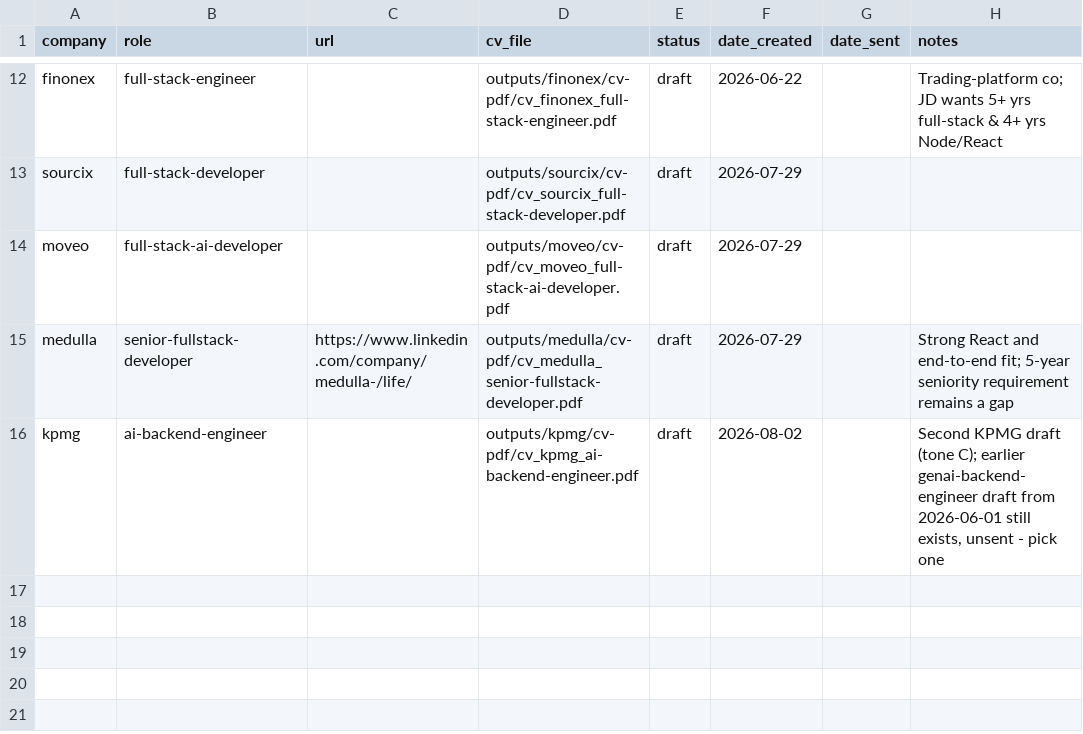
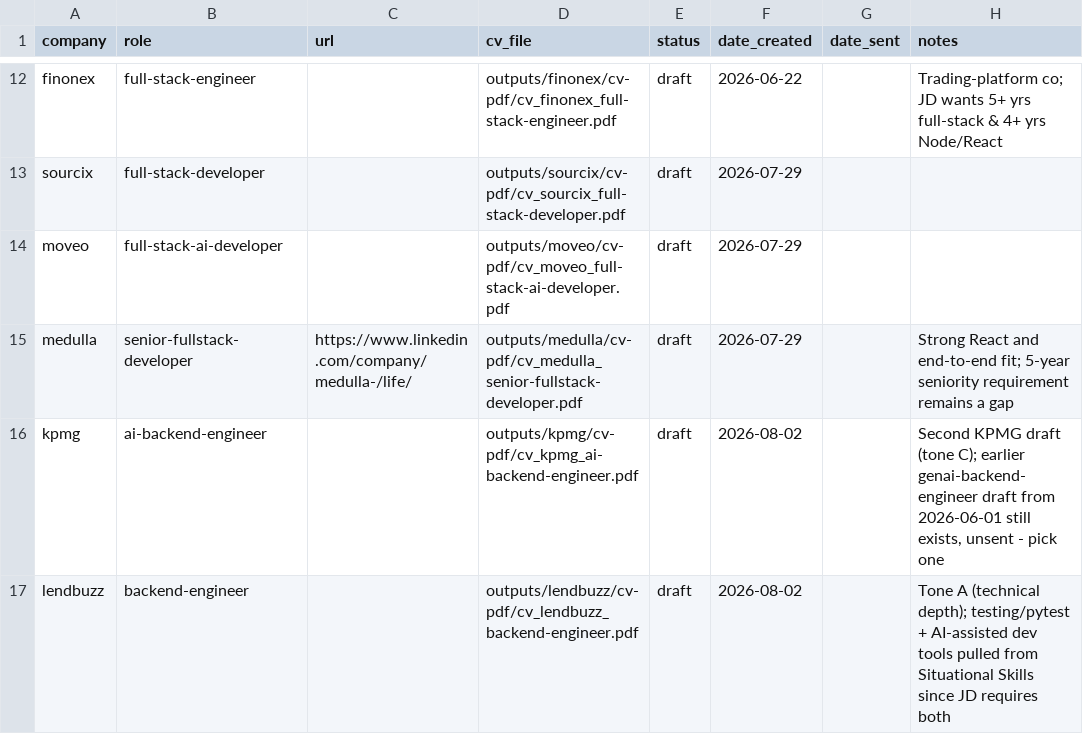
Before and after one commit to matanmalka1/full_stack_resume, a CSV file: jobs/status.csv, drawn as a sheet; only a part is shown, gaps mark what is left out; the diff names each change by its address in the sheet, - before the commit and + after, or states it on an @@ line.

Commit message:
Add Lendbuzz Backend Engineer CV and job description; include tailored notes and HTML version

```diff
--- a/jobs/status.csv
+++ b/jobs/status.csv
+row 17: lendbuzz | backend-engineer |  | outputs/lendbuzz/cv-pdf/cv_lendbuzz_backend-engineer.pdf | draft | 2026-08-02 |  | Tone A (technical depth); testing/pytest + AI-assisted dev tools pulled from Situational Skills since JD requires both
```
Also changed, not shown: 5 other files.
